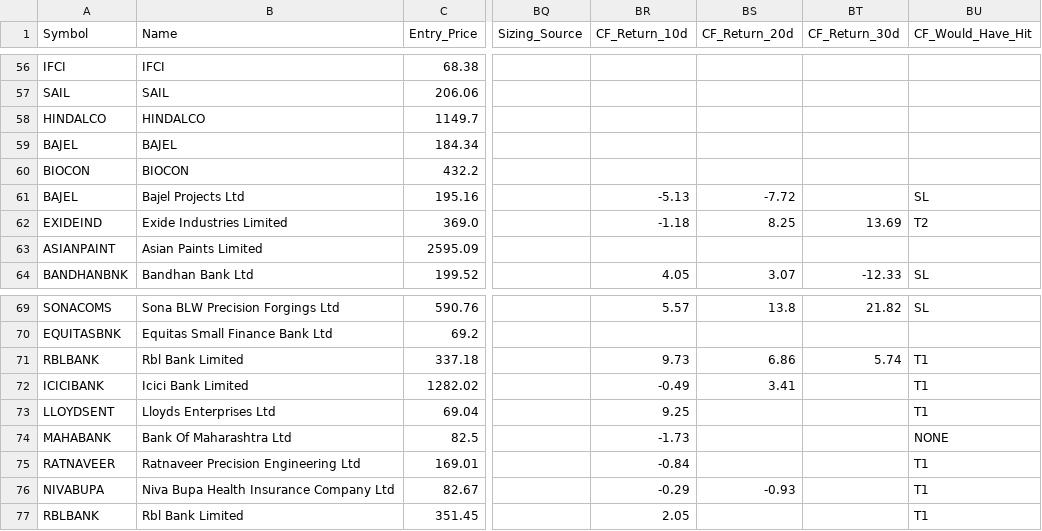
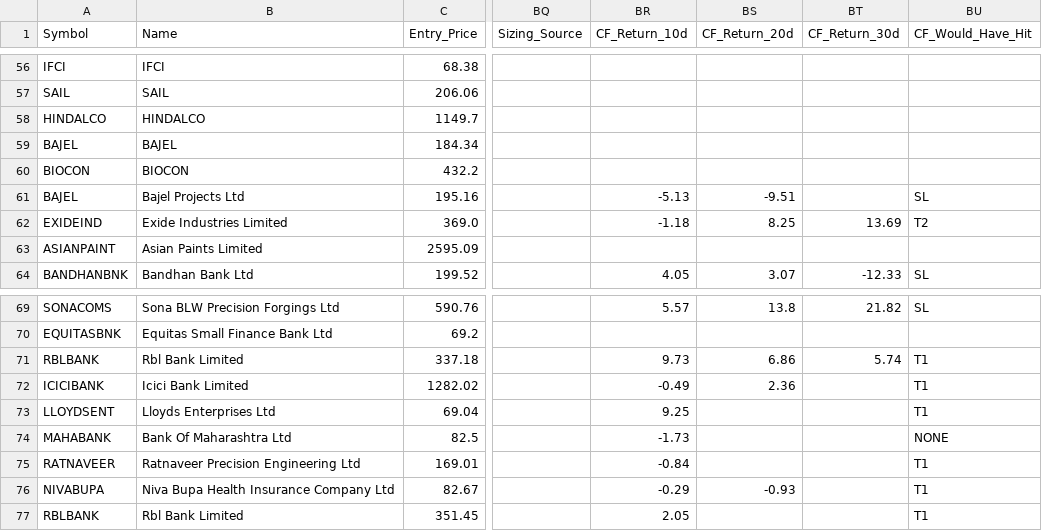
Before and after one commit to AbhiAbhiAbhi/swing-sentinel, a CSV file: data/positions.csv, drawn as a sheet; only a part is shown, gaps mark what is left out; the diff covers the shown part only; the diff names each change by its address in the sheet, - before the commit and + after, or states it on an @@ line.

```diff
--- a/data/positions.csv
+++ b/data/positions.csv
-BS61 (CF_Return_20d): -7.72
+BS61 (CF_Return_20d): -9.51
-BS72 (CF_Return_20d): 3.41
+BS72 (CF_Return_20d): 2.36
```
Also changed, not shown: 28 edited cells elsewhere in this file.
